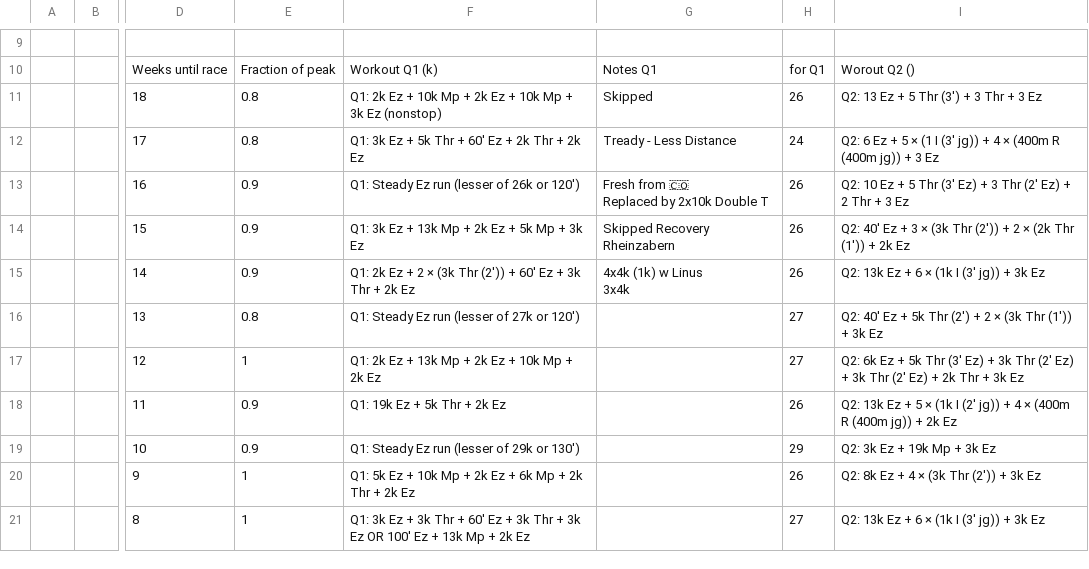
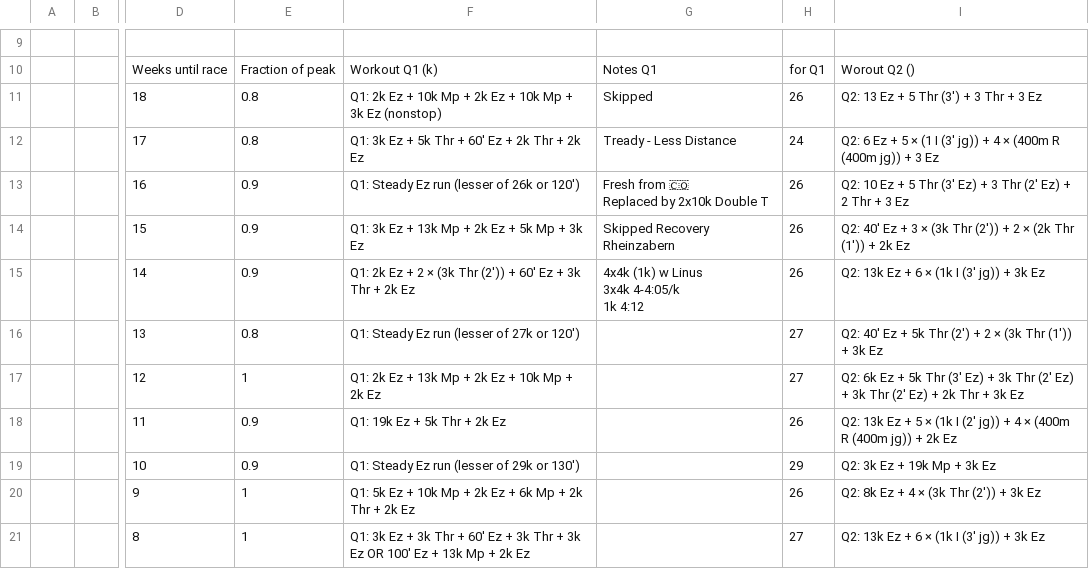
Before and after one commit to daniel-vera-g/runs, a CSV file: plan.csv, drawn as a sheet; only a part is shown, gaps mark what is left out; ↵ is a line break in a cell; the diff names each change by its address in the sheet, - before the commit and + after, or states it on an @@ line.

Commit message:
Deploying to gh-pages from @ daniel-vera-g/training-block@cb769e54138fac42913f8651321d4e57bb0bce93 🚀

```diff
--- a/plan.csv
+++ b/plan.csv
-G15: 4x4k (1k) w Linus ↵ 3x4k
+G15: 4x4k (1k) w Linus ↵ 3x4k 4-4:05/k ↵ 1k 4:12
```
